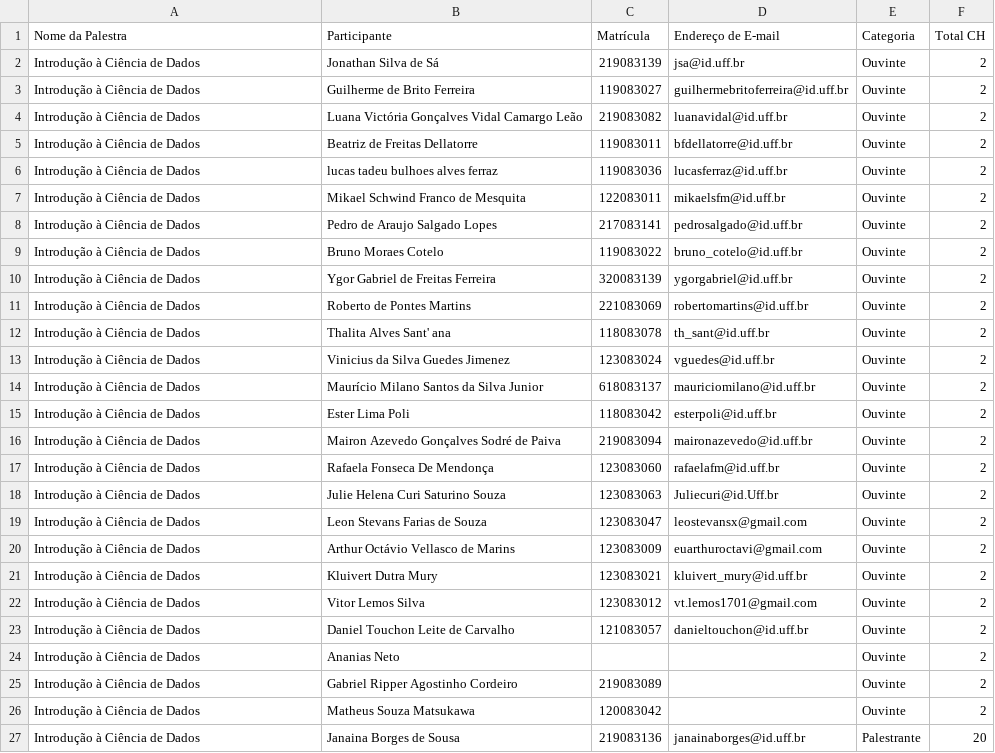
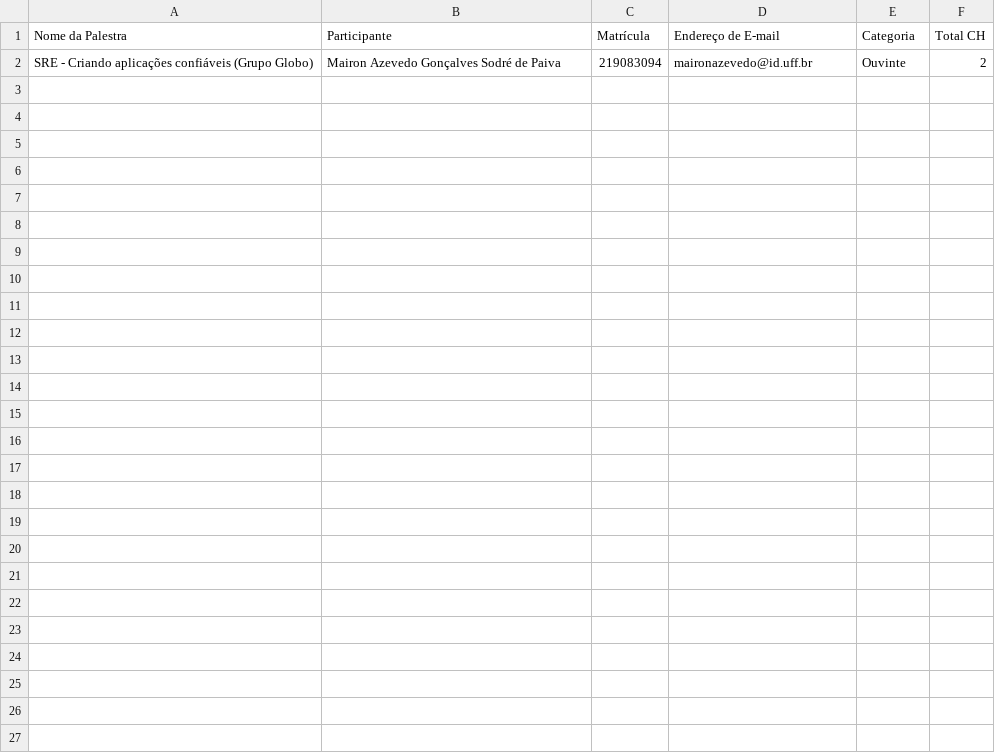
Before and after one commit to maironAzevedo/gerador-certificados-dasi, a CSV file: attendance.csv, drawn as a sheet.

```diff
--- a/attendance.csv
+++ b/attendance.csv
@@ -1,27 +1,2 @@
 Nome da Palestra,Participante,Matrícula,Endereço de E-mail,Categoria,Total CH
-Introdução à Ciência de Dados,Jonathan Silva de Sá ,219083139,jsa@id.uff.br,Ouvinte,2
-Introdução à Ciência de Dados,Guilherme de Brito Ferreira,119083027,guilhermebritoferreira@id.uff.br,Ouvinte,2
-Introdução à Ciência de Dados,Luana Victória Gonçalves Vidal Camargo Leão,219083082,luanavidal@id.uff.br,Ouvinte,2
-Introdução à Ciência de Dados,Beatriz de Freitas Dellatorre,119083011,bfdellatorre@id.uff.br,Ouvinte,2
-Introdução à Ciência de Dados,lucas tadeu bulhoes alves ferraz,119083036,lucasferraz@id.uff.br,Ouvinte,2
-Introdução à Ciência de Dados,Mikael Schwind Franco de Mesquita,122083011,mikaelsfm@id.uff.br,Ouvinte,2
-Introdução à Ciência de Dados,Pedro de Araujo Salgado Lopes ,217083141,pedrosalgado@id.uff.br,Ouvinte,2
-Introdução à Ciência de Dados,Bruno Moraes Cotelo,119083022,bruno_cotelo@id.uff.br,Ouvinte,2
-Introdução à Ciência de Dados,Ygor Gabriel de Freitas Ferreira ,320083139,ygorgabriel@id.uff.br,Ouvinte,2
-Introdução à Ciência de Dados,Roberto de Pontes Martins,221083069,robertomartins@id.uff.br,Ouvinte,2
-Introdução à Ciência de Dados,Thalita Alves Sant' ana,118083078,th_sant@id.uff.br,Ouvinte,2
-Introdução à Ciência de Dados,Vinicius da Silva Guedes Jimenez ,123083024,vguedes@id.uff.br,Ouvinte,2
-Introdução à Ciência de Dados,Maurício Milano Santos da Silva Junior,618083137,mauriciomilano@id.uff.br,Ouvinte,2
-Introdução à Ciência de Dados,Ester Lima Poli ,118083042,esterpoli@id.uff.br,Ouvinte,2
-Introdução à Ciência de Dados,Mairon Azevedo Gonçalves Sodré de Paiva,219083094,maironazevedo@id.uff.br,Ouvinte,2
-Introdução à Ciência de Dados,Rafaela Fonseca De Mendonça,123083060,rafaelafm@id.uff.br,Ouvinte,2
-Introdução à Ciência de Dados,Julie Helena Curi Saturino Souza,123083063,Juliecuri@id.Uff.br,Ouvinte,2
-Introdução à Ciência de Dados,Leon Stevans Farias de Souza,123083047,leostevansx@gmail.com,Ouvinte,2
-Introdução à Ciência de Dados,Arthur Octávio Vellasco de Marins,123083009,euarthuroctavi@gmail.com,Ouvinte,2
-Introdução à Ciência de Dados,Kluivert Dutra Mury,123083021,kluivert_mury@id.uff.br ,Ouvinte,2
-Introdução à Ciência de Dados,Vitor Lemos Silva,123083012,vt.lemos1701@gmail.com ,Ouvinte,2
-Introdução à Ciência de Dados,Daniel Touchon Leite de Carvalho,121083057,danieltouchon@id.uff.br,Ouvinte,2
-Introdução à Ciência de Dados,Ananias Neto,,,Ouvinte,2
-Introdução à Ciência de Dados,Gabriel Ripper Agostinho Cordeiro,219083089,,Ouvinte,2
-Introdução à Ciência de Dados,Matheus Souza Matsukawa,120083042,,Ouvinte,2
-Introdução à Ciência de Dados,Janaina Borges de Sousa,219083136,janainaborges@id.uff.br,Palestrante,20
+SRE - Criando aplicações confiáveis (Grupo Globo),Mairon Azevedo Gonçalves Sodré de Paiva,219083094,maironazevedo@id.uff.br,Ouvinte,2
```
Also changed, not shown: 3 other files.
